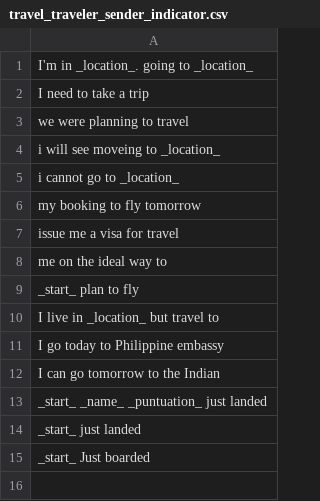
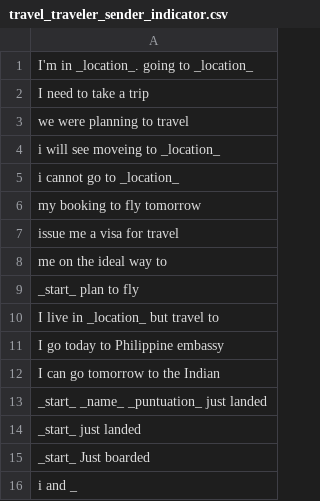
Before and after one commit to shinew13/sms_indicators_en, a CSV file: travel_traveler_sender_indicator.csv, drawn as a sheet; the diff names each change by its address in the sheet, - before the commit and + after, or states it on an @@ line.

Commit message:
Update travel_traveler_sender_indicator.csv

```diff
--- a/travel_traveler_sender_indicator.csv
+++ b/travel_traveler_sender_indicator.csv
+row 16: i and _
```
